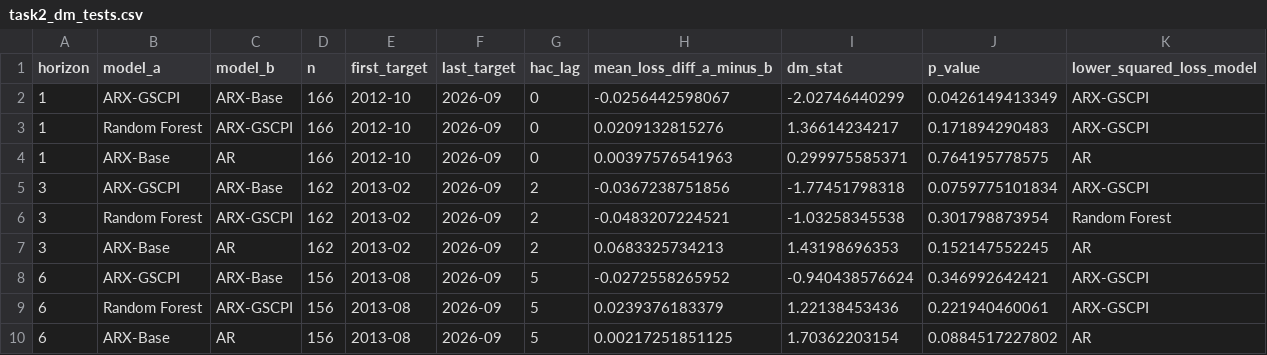
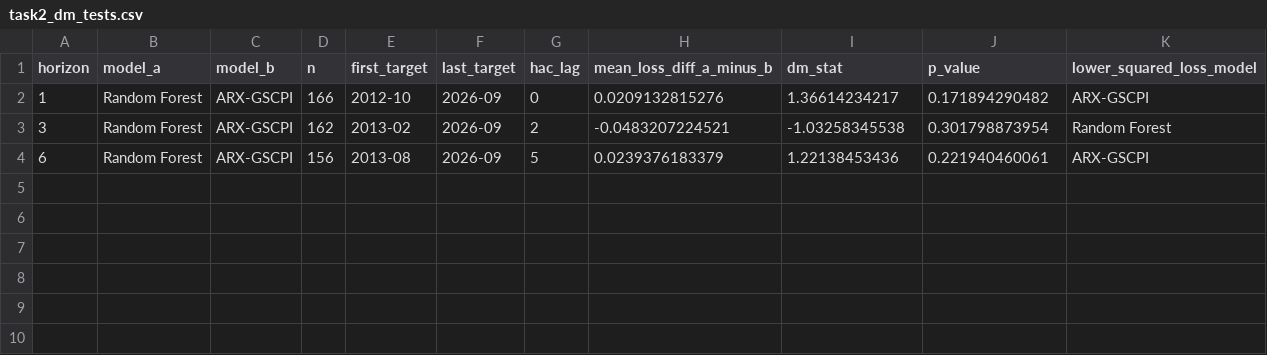
Before and after one commit to Koifufu515/time-series, a CSV file: 供应链压力与美国通胀/data/processed/task2_dm_tests.csv, drawn as a sheet.

```diff
--- a/供应链压力与美国通胀/data/processed/task2_dm_tests.csv
+++ b/供应链压力与美国通胀/data/processed/task2_dm_tests.csv
@@ -1,10 +1,4 @@
 horizon,model_a,model_b,n,first_target,last_target,hac_lag,mean_loss_diff_a_minus_b,dm_stat,p_value,lower_squared_loss_model
-1,ARX-GSCPI,ARX-Base,166,2012-10,2026-09,0,-0.0256442598067,-2.02746440299,0.0426149413349,ARX-GSCPI
-1,Random Forest,ARX-GSCPI,166,2012-10,2026-09,0,0.0209132815276,1.36614234217,0.171894290483,ARX-GSCPI
-1,ARX-Base,AR,166,2012-10,2026-09,0,0.00397576541963,0.299975585371,0.764195778575,AR
-3,ARX-GSCPI,ARX-Base,162,2013-02,2026-09,2,-0.0367238751856,-1.77451798318,0.0759775101834,ARX-GSCPI
+1,Random Forest,ARX-GSCPI,166,2012-10,2026-09,0,0.0209132815276,1.36614234217,0.171894290482,ARX-GSCPI
 3,Random Forest,ARX-GSCPI,162,2013-02,2026-09,2,-0.0483207224521,-1.03258345538,0.301798873954,Random Forest
-3,ARX-Base,AR,162,2013-02,2026-09,2,0.0683325734213,1.43198696353,0.152147552245,AR
-6,ARX-GSCPI,ARX-Base,156,2013-08,2026-09,5,-0.0272558265952,-0.940438576624,0.346992642421,ARX-GSCPI
 6,Random Forest,ARX-GSCPI,156,2013-08,2026-09,5,0.0239376183379,1.22138453436,0.221940460061,ARX-GSCPI
-6,ARX-Base,AR,156,2013-08,2026-09,5,0.00217251851125,1.70362203154,0.0884517227802,AR
```
Also changed, not shown: 供应链压力与美国通胀/data/processed/task1_descriptive.csv, 8 other files.
